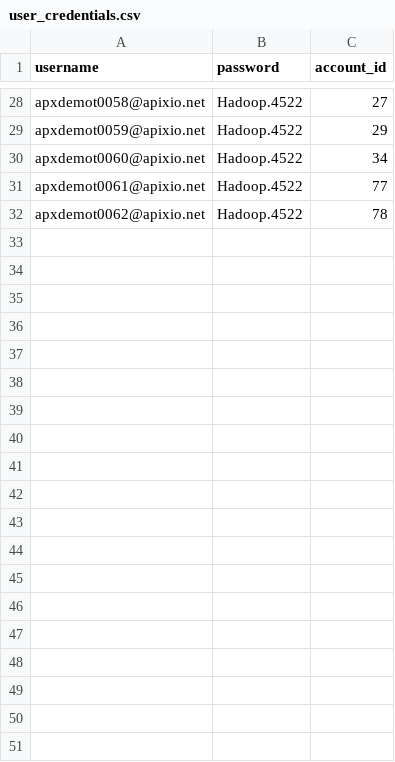
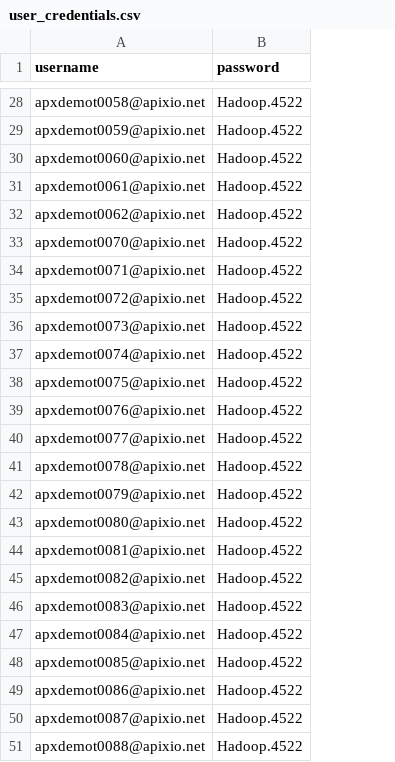
Before and after one commit to igorshekhtman/QA, a CSV file: gatling/user-files/data/user_credentials.csv, drawn as a sheet; only a part is shown, gaps mark what is left out; removed rows and columns are numbered as before the commit, all else as after; the diff covers the shown part only; the diff names each change by its address in the sheet, - before the commit and + after, or states it on an @@ line.

```diff
--- a/gatling/user-files/data/user_credentials.csv
+++ b/gatling/user-files/data/user_credentials.csv
-column C (account_id), rows 28-32: 27 | 29 | 34 | 77 | 78
+row 33: apxdemot0070@apixio.net | Hadoop.4522
+row 34: apxdemot0071@apixio.net | Hadoop.4522
+row 35: apxdemot0072@apixio.net | Hadoop.4522
+row 36: apxdemot0073@apixio.net | Hadoop.4522
+row 37: apxdemot0074@apixio.net | Hadoop.4522
+row 38: apxdemot0075@apixio.net | Hadoop.4522
+row 39: apxdemot0076@apixio.net | Hadoop.4522
+row 40: apxdemot0077@apixio.net | Hadoop.4522
+row 41: apxdemot0078@apixio.net | Hadoop.4522
+row 42: apxdemot0079@apixio.net | Hadoop.4522
+row 43: apxdemot0080@apixio.net | Hadoop.4522
+row 44: apxdemot0081@apixio.net | Hadoop.4522
+row 45: apxdemot0082@apixio.net | Hadoop.4522
+row 46: apxdemot0083@apixio.net | Hadoop.4522
+row 47: apxdemot0084@apixio.net | Hadoop.4522
+row 48: apxdemot0085@apixio.net | Hadoop.4522
+row 49: apxdemot0086@apixio.net | Hadoop.4522
+row 50: apxdemot0087@apixio.net | Hadoop.4522
+row 51: apxdemot0088@apixio.net | Hadoop.4522
```
Also changed, not shown: 12 added rows elsewhere in this file, gatling/user-files/data/document_uuids.csv, gatling/user-files/data/patient_uuids.csv, 2 other files.
